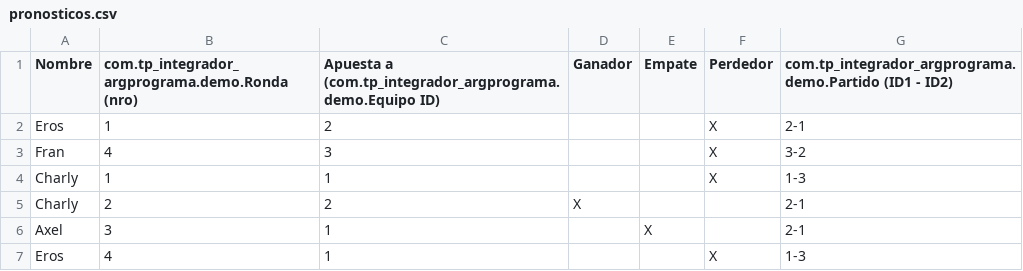
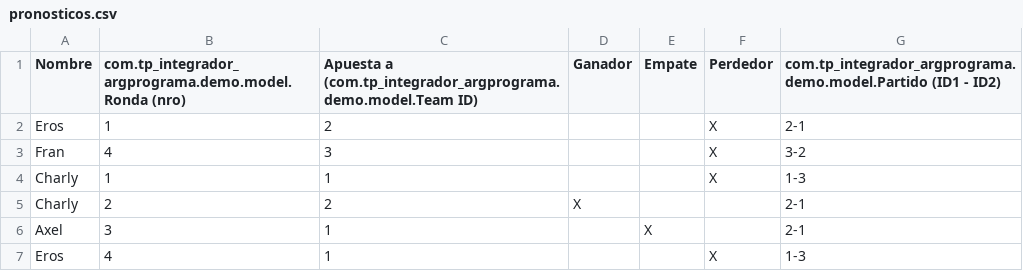
Before and after one commit to francaparroz21/TP_Integrador_ArgentinaPrograma, a CSV file: src/archivos/pronosticos.csv, drawn as a sheet.

Commit message:
cambiando estructura de archivos y agregando modelo de equipos

```diff
--- a/src/archivos/pronosticos.csv
+++ b/src/archivos/pronosticos.csv
@@ -1,2 +1,2 @@
-Nombre,com.tp_integrador_argprograma.demo.Ronda (nro),Apuesta a (com.tp_integrador_argprograma.demo.Equipo ID),Ganador,Empate,Perdedor,com.tp_integrador_argprograma.demo.Partido (ID1 - ID2)
+Nombre,com.tp_integrador_argprograma.demo.model.Ronda (nro),Apuesta a (com.tp_integrador_argprograma.demo.model.Team ID),Ganador,Empate,Perdedor,com.tp_integrador_argprograma.demo.model.Partido (ID1 - ID2)
 Eros,1,2,,,X,2-1
```
Also changed, not shown: src/archivos/rondas.csv, 20 other files.
